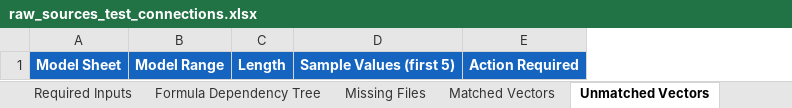
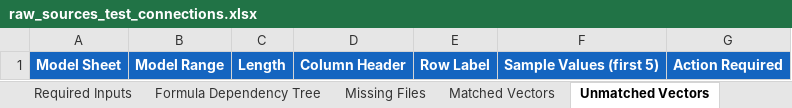
Before and after one commit to nitishkthakur/ExcelLineageDetector, an Excel workbook: RawSourcesDetection/output/raw_sources_test_connections.xlsx, sheet Unmatched Vectors, drawn as a sheet; values as stored, in another font and other column widths than the file's, no borders; the diff names each change by its address in the sheet, - before the commit and + after, or states it on an @@ line.

```diff
--- a/RawSourcesDetection/output/raw_sources_test_connections.xlsx (sheet Unmatched Vectors)
+++ b/RawSourcesDetection/output/raw_sources_test_connections.xlsx (sheet Unmatched Vectors)
+column D, row 1: Column Header
+column E, row 1: Row Label
```
Also changed, not shown: sheet Required Inputs, sheet Summary, sheet Formula Dependency Tree, sheet Missing Files, other sheet tabs, 5 other files.
